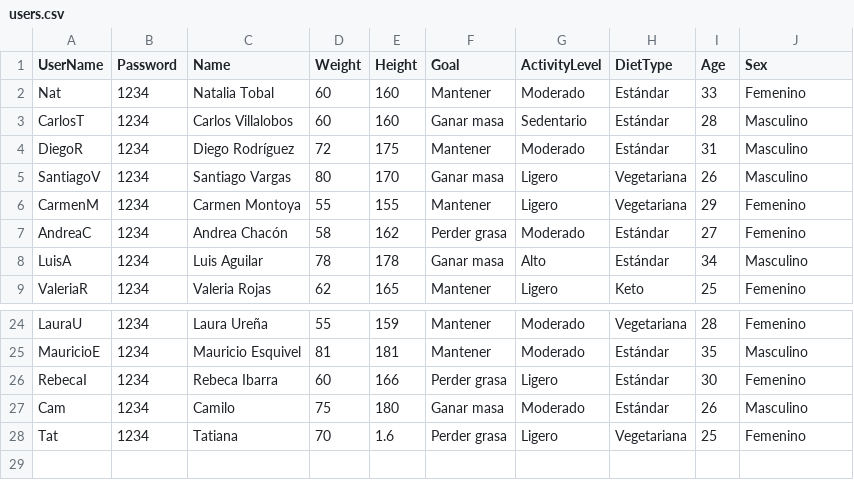
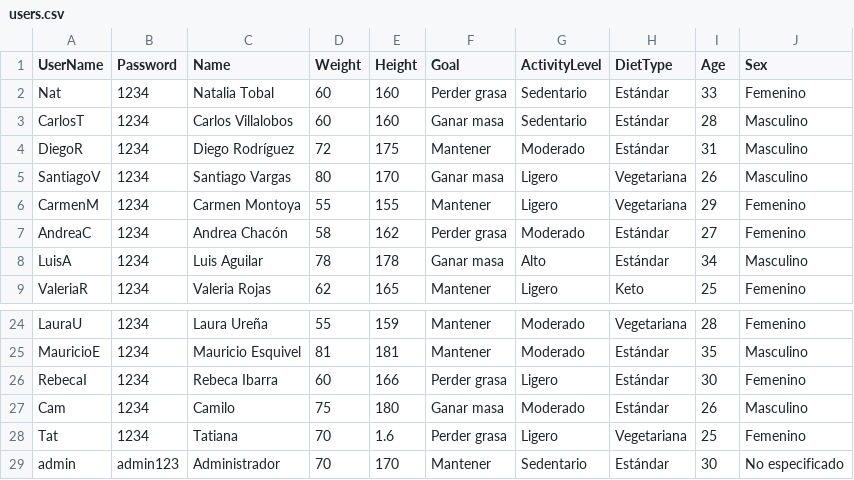
Before and after one commit to Nat-92CR/ProyectoVitta, a CSV file: data/users.csv, drawn as a sheet; only a part is shown, gaps mark what is left out.

```diff
--- a/data/users.csv
+++ b/data/users.csv
@@ -1,3 +1,3 @@
 UserName,Password,Name,Weight,Height,Goal,ActivityLevel,DietType,Age,Sex
-Nat,1234,Natalia Tobal,60,160,Mantener,Moderado,Estándar,33,Femenino
+Nat,1234,Natalia Tobal,60,160,Perder grasa,Sedentario,Estándar,33,Femenino
 CarlosT,1234,Carlos Villalobos,60,160,Ganar masa,Sedentario,Estándar,28,Masculino
@@ -28 +28,2 @@ Cam,1234,Camilo,75,180,Ganar masa,Moderado,Estándar,26,Masculino
 Tat,1234,Tatiana,70,1.6,Perder grasa,Ligero,Vegetariana,25,Femenino
+admin,admin123,Administrador,70,170,Mantener,Sedentario,Estándar,30,No especificado
```
Also changed, not shown: 27 other files.
